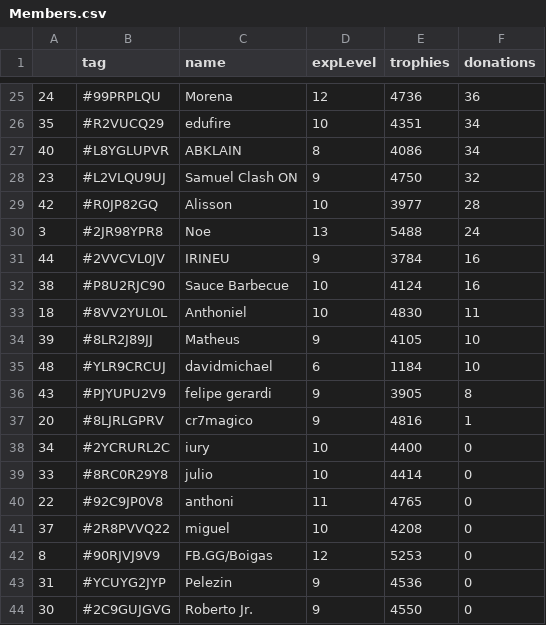
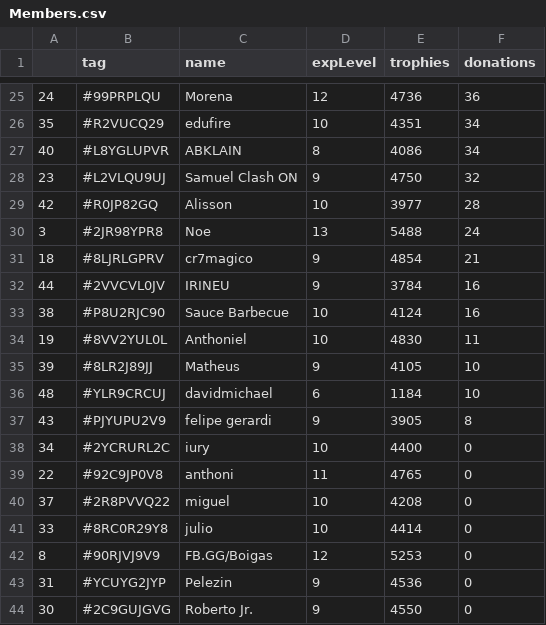
Before and after one commit to Brunopbb/APIClashRoyale, a CSV file: Members.csv, drawn as a sheet; only a part is shown, gaps mark what is left out; the diff covers the shown part only.

```diff
--- a/Members.csv
+++ b/Members.csv
@@ -30,5 +30,6 @@
 3,#2JR98YPR8,Noe,13,5488,24
+18,#8LJRLGPRV,cr7magico,9,4854,21
 44,#2VVCVL0JV,IRINEU,9,3784,16
 38,#P8U2RJC90,Sauce Barbecue,10,4124,16
-18,#8VV2YUL0L,Anthoniel,10,4830,11
+19,#8VV2YUL0L,Anthoniel,10,4830,11
 39,#8LR2J89JJ,Matheus,9,4105,10
@@ -36,7 +37,6 @@
 43,#PJYUPU2V9,felipe gerardi,9,3905,8
-20,#8LJRLGPRV,cr7magico,9,4816,1
 34,#2YCRURL2C,iury,10,4400,0
-33,#8RC0R29Y8,julio,10,4414,0
 22,#92C9JP0V8,anthoni,11,4765,0
 37,#2R8PVVQ22,miguel,10,4208,0
+33,#8RC0R29Y8,julio,10,4414,0
 8,#90RJVJ9V9,FB.GG/Boigas,12,5253,0
```
Also changed, not shown: 4 added rows, 4 removed rows and 9 edited cells elsewhere in this file.
